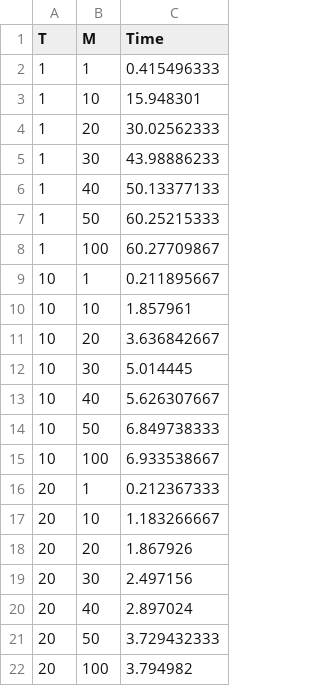
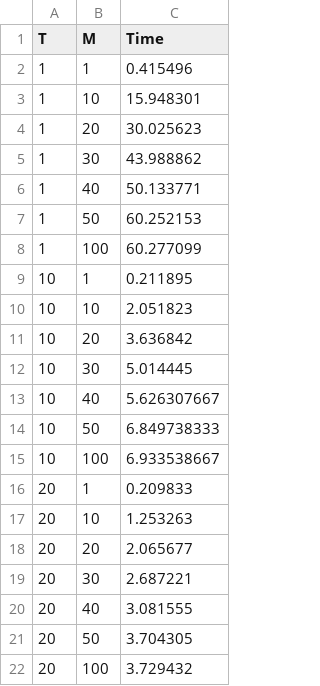
Before and after one commit to RyanChen010115/ece252, a CSV file: lab5/lab5_ecetesla2.csv, drawn as a sheet.

```diff
--- a/lab5/lab5_ecetesla2.csv
+++ b/lab5/lab5_ecetesla2.csv
@@ -1,12 +1,12 @@
 T,M,Time
-1,1,0.415496333
+1,1,0.415496
 1,10,15.948301
-1,20,30.02562333
-1,30,43.98886233
-1,40,50.13377133
-1,50,60.25215333
-1,100,60.27709867
-10,1,0.211895667
-10,10,1.857961
-10,20,3.636842667
+1,20,30.025623
+1,30,43.988862
+1,40,50.133771
+1,50,60.252153
+1,100,60.277099
+10,1,0.211895
+10,10,2.051823
+10,20,3.636842
 10,30,5.014445
@@ -15,8 +15,8 @@ T,M,Time
 10,100,6.933538667
-20,1,0.212367333
-20,10,1.183266667
-20,20,1.867926
-20,30,2.497156
-20,40,2.897024
-20,50,3.729432333
-20,100,3.794982
+20,1,0.209833
+20,10,1.253263
+20,20,2.065677
+20,30,2.687221
+20,40,3.081555
+20,50,3.704305
+20,100,3.729432
```
